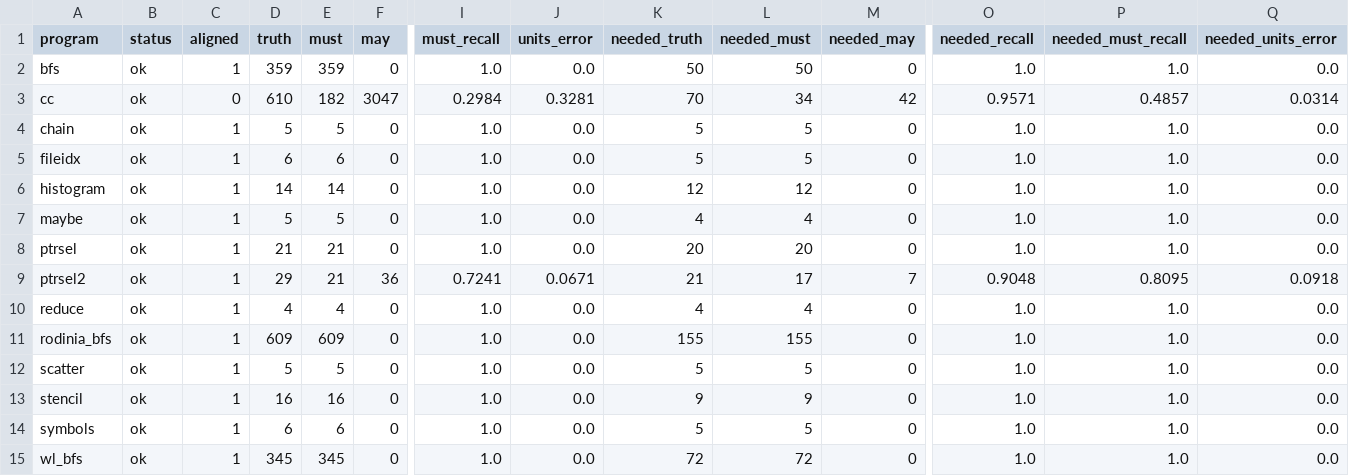
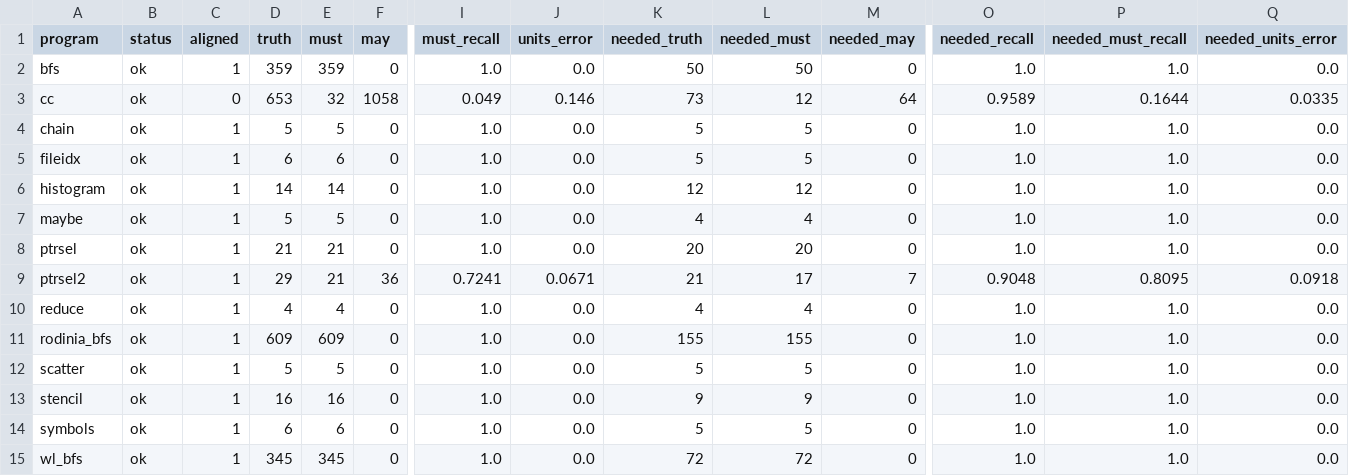
Before and after one commit to socal-ucr/MemPrint, a CSV file: paper_gpu/data/hybrid_scores.csv, drawn as a sheet; only a part is shown, gaps mark what is left out; the diff names each change by its address in the sheet, - before the commit and + after, or states it on an @@ line.

```diff
--- a/paper_gpu/data/hybrid_scores.csv
+++ b/paper_gpu/data/hybrid_scores.csv
-D3 (truth): 610
+D3 (truth): 653
-E3 (must): 182
+E3 (must): 32
-F3 (may): 3047
+F3 (may): 1058
-I3 (must_recall): 0.2984
+I3 (must_recall): 0.049
-J3 (units_error): 0.3281
+J3 (units_error): 0.146
-K3 (needed_truth): 70
+K3 (needed_truth): 73
-L3 (needed_must): 34
+L3 (needed_must): 12
-M3 (needed_may): 42
+M3 (needed_may): 64
-O3 (needed_recall): 0.9571
+O3 (needed_recall): 0.9589
-P3 (needed_must_recall): 0.4857
+P3 (needed_must_recall): 0.1644
-Q3 (needed_units_error): 0.0314
+Q3 (needed_units_error): 0.0335
```
Also changed, not shown: paper_gpu/data/ablation.csv, paper_gpu/data/benchmarks.csv, 21 other files.
